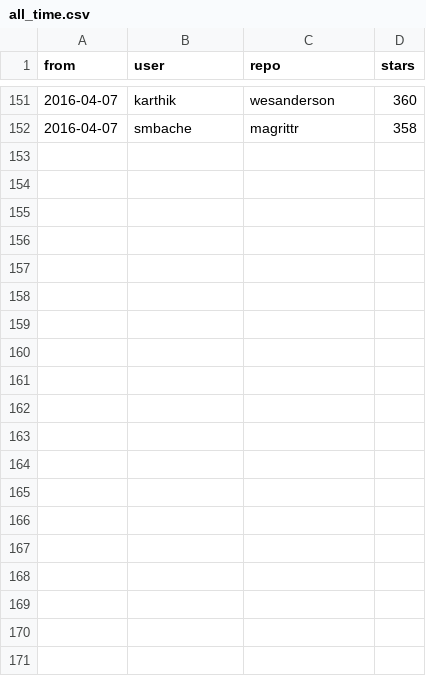
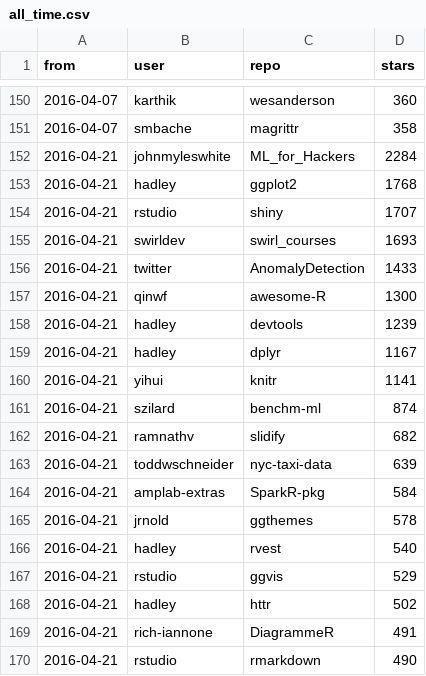
Before and after one commit to qinwf/awesome-R, a CSV file: all_time.csv, drawn as a sheet; only a part is shown, gaps mark what is left out; the diff covers the shown part only; the diff names each change by its address in the sheet, - before the commit and + after, or states it on an @@ line.

```diff
--- a/all_time.csv
+++ b/all_time.csv
+row 152: 2016-04-21 | johnmyleswhite | ML_for_Hackers | 2284
+row 153: 2016-04-21 | hadley | ggplot2 | 1768
+row 154: 2016-04-21 | rstudio | shiny | 1707
+row 155: 2016-04-21 | swirldev | swirl_courses | 1693
+row 156: 2016-04-21 | twitter | AnomalyDetection | 1433
+row 157: 2016-04-21 | qinwf | awesome-R | 1300
+row 158: 2016-04-21 | hadley | devtools | 1239
+row 159: 2016-04-21 | hadley | dplyr | 1167
+row 160: 2016-04-21 | yihui | knitr | 1141
+row 161: 2016-04-21 | szilard | benchm-ml | 874
+row 162: 2016-04-21 | ramnathv | slidify | 682
+row 163: 2016-04-21 | toddwschneider | nyc-taxi-data | 639
+row 164: 2016-04-21 | amplab-extras | SparkR-pkg | 584
+row 165: 2016-04-21 | jrnold | ggthemes | 578
+row 166: 2016-04-21 | hadley | rvest | 540
+row 167: 2016-04-21 | rstudio | ggvis | 529
+row 168: 2016-04-21 | hadley | httr | 502
+row 169: 2016-04-21 | rich-iannone | DiagrammeR | 491
+row 170: 2016-04-21 | rstudio | rmarkdown | 490
```
Also changed, not shown: 11 added rows and 1 removed row elsewhere in this file, trending.csv, 1 other file.
